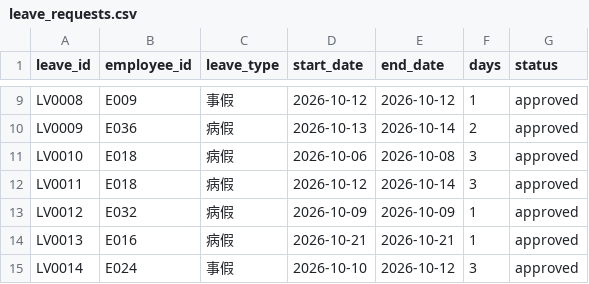
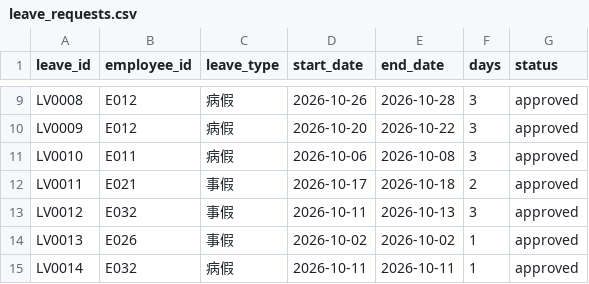
Before and after one commit to csheep86/GraphRAG-Agent, a CSV file: demo/attendance/corpus/leave_requests.csv, drawn as a sheet; only a part is shown, gaps mark what is left out; the diff covers the shown part only; the diff names each change by its address in the sheet, - before the commit and + after, or states it on an @@ line.

```diff
--- a/demo/attendance/corpus/leave_requests.csv
+++ b/demo/attendance/corpus/leave_requests.csv
-B9 (employee_id): E009
+B9 (employee_id): E012
-C9 (leave_type): 事假
+C9 (leave_type): 病假
-D9 (start_date): 2026-10-12
+D9 (start_date): 2026-10-26
-E9 (end_date): 2026-10-12
+E9 (end_date): 2026-10-28
-F9 (days): 1
+F9 (days): 3
-B10 (employee_id): E036
+B10 (employee_id): E012
-D10 (start_date): 2026-10-13
+D10 (start_date): 2026-10-20
-E10 (end_date): 2026-10-14
+E10 (end_date): 2026-10-22
-F10 (days): 2
+F10 (days): 3
-B11 (employee_id): E018
+B11 (employee_id): E011
-B12 (employee_id): E018
+B12 (employee_id): E021
-C12:C14 (leave_type): 病假
+C12:C14 (leave_type): 事假
-D12 (start_date): 2026-10-12
+D12 (start_date): 2026-10-17
-E12 (end_date): 2026-10-14
+E12 (end_date): 2026-10-18
-F12 (days): 3
+F12 (days): 2
-D13 (start_date): 2026-10-09
+D13 (start_date): 2026-10-11
-E13 (end_date): 2026-10-09
+E13 (end_date): 2026-10-13
-F13 (days): 1
+F13 (days): 3
-B14 (employee_id): E016
+B14 (employee_id): E026
-D14 (start_date): 2026-10-21
+D14 (start_date): 2026-10-02
-E14 (end_date): 2026-10-21
+E14 (end_date): 2026-10-02
-B15 (employee_id): E024
+B15 (employee_id): E032
-C15 (leave_type): 事假
+C15 (leave_type): 病假
-D15 (start_date): 2026-10-10
+D15 (start_date): 2026-10-11
-E15 (end_date): 2026-10-12
+E15 (end_date): 2026-10-11
-F15 (days): 3
+F15 (days): 1
```
Also changed, not shown: 31 edited cells elsewhere in this file, demo/attendance/corpus/access_records.csv, demo/attendance/corpus/business_trips.csv, 16 other files.
